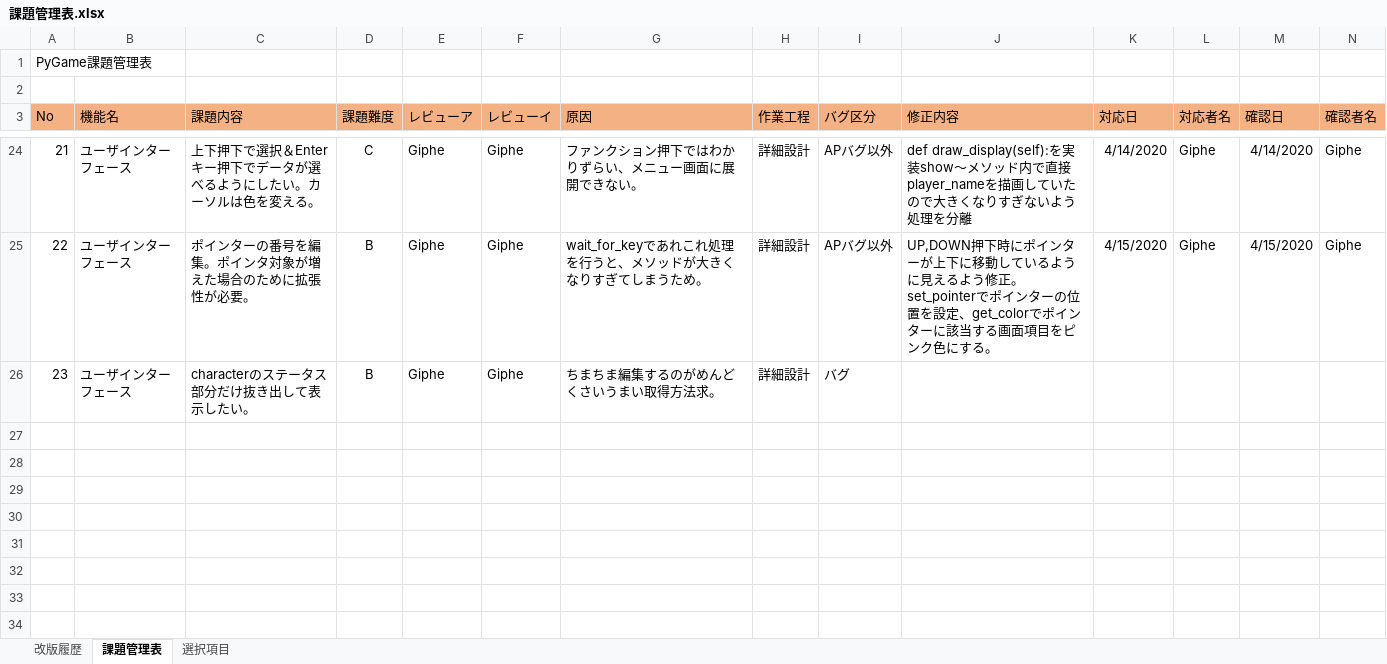
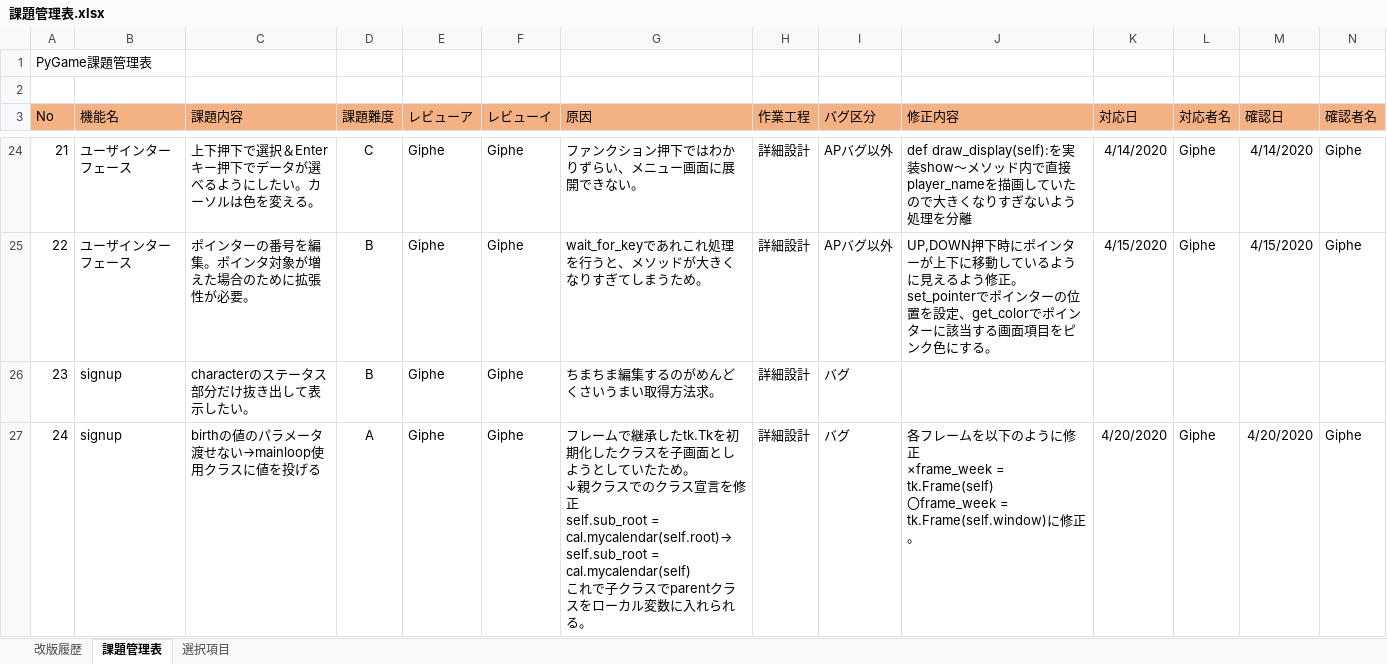
Before and after one commit to pythonGame-RPG/pythonGames, an Excel workbook: Doc/10品質記録/レビュー結果/課題管理表.xlsx, sheet 課題管理表, drawn as a sheet; only a part is shown, gaps mark what is left out; values as stored, in another font and other column widths than the file's, no borders; ↵ is a line break in a cell; the diff covers the shown part only; the diff names each change by its address in the sheet, - before the commit and + after, or states it on an @@ line.

```diff
--- a/Doc/10品質記録/レビュー結果/課題管理表.xlsx (sheet 課題管理表)
+++ b/Doc/10品質記録/レビュー結果/課題管理表.xlsx (sheet 課題管理表)
-B26 (機能名): ユーザインターフェース
+B26 (機能名): signup
+row 27: 24 | signup | birthの値のパラメータ渡せない→mainloop使用クラスに値を投げる | A | Giphe | Giphe | フレームで継承したtk.Tkを初期化したクラスを子画面としようとしていたため。 ↵ ↓親クラスでのクラス宣言を修正 ↵ self.sub_root = cal.mycalendar(self.root)→ ↵ self.sub_root = cal.mycalendar(self) ↵ これで子クラスでparentクラスをローカル変数に入れられる。 | 詳細設計 | バグ | 各フレームを以下のように修正 ↵ ×frame_week = tk.Frame(self) ↵ 〇frame_week = tk.Frame(self.window)に修正。 | 4/20/2020 | Giphe | 4/20/2020 | Giphe
```
Also changed, not shown: 2 added rows elsewhere in this sheet, Doc/00管理文書/40_詳細設計/画面系/PGUSERD010_ユーザインターフェース.xlsx, Doc/00管理文書/40_詳細設計/画面系/PGUSERD020_メインメニュー.xlsx, 5 other files.
